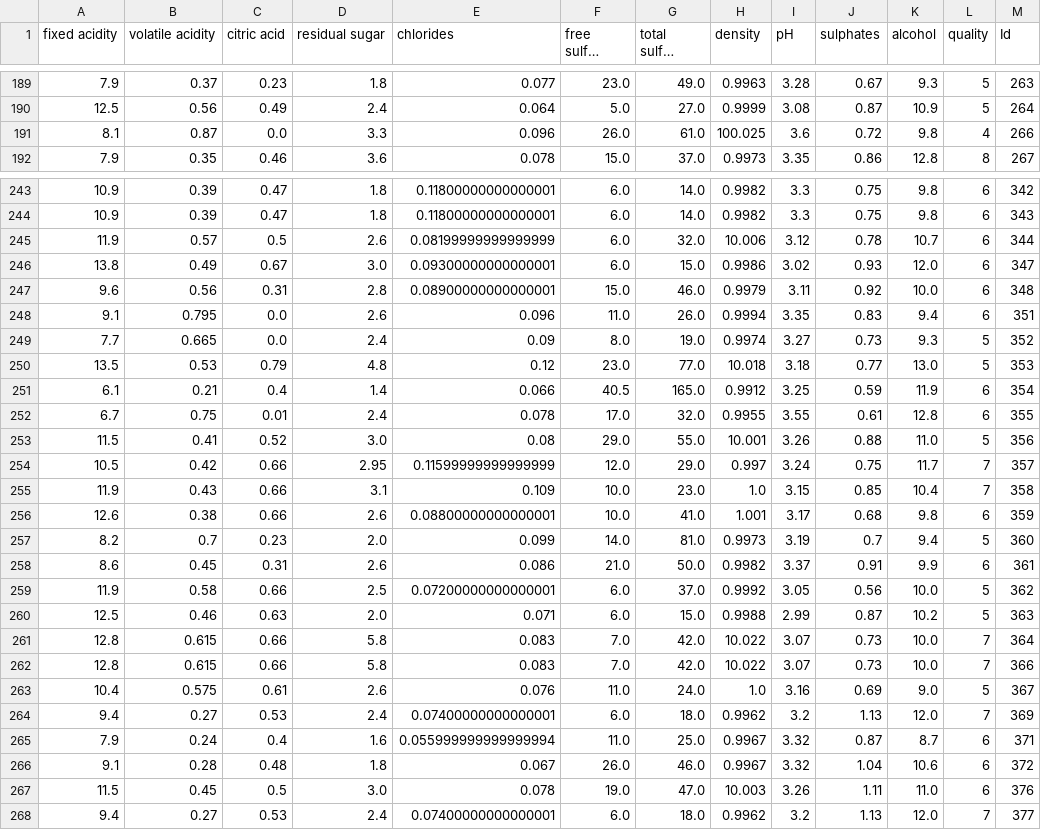
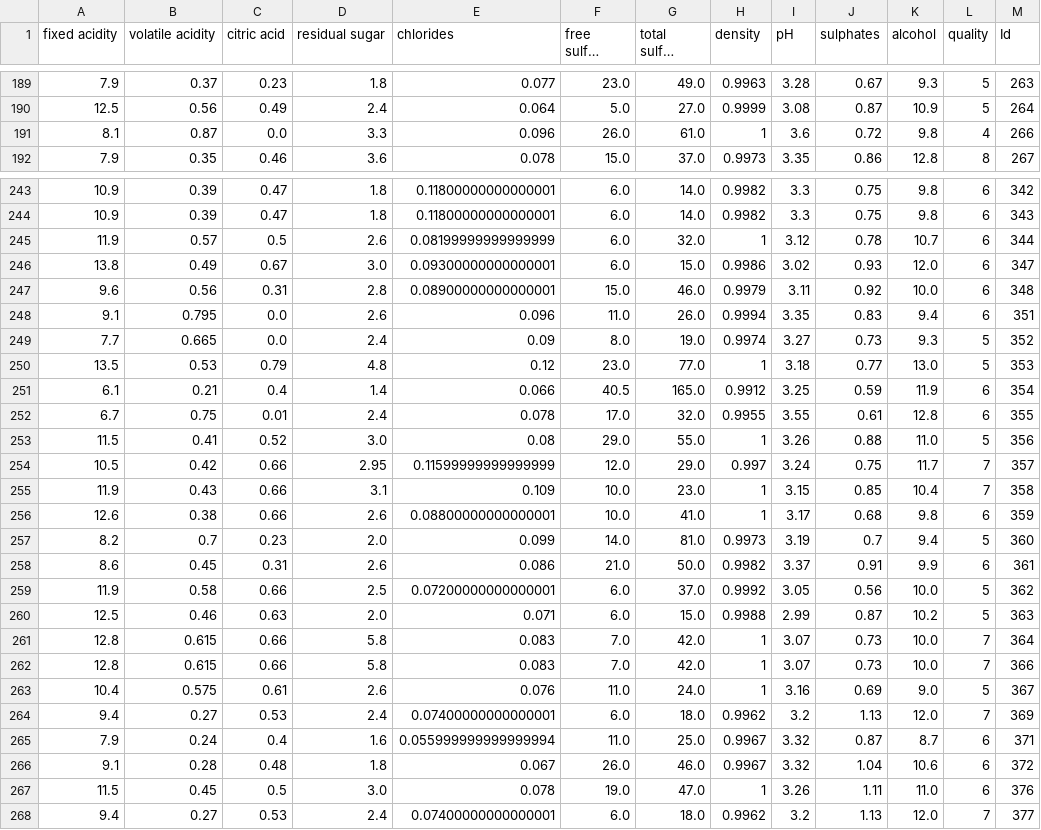
Before and after one commit to evequi40/IA_EVE, a CSV file: WineQT.csv, drawn as a sheet; only a part is shown, gaps mark what is left out; long unchanged cells end in …; the diff covers the shown part only; the diff names each change by its address in the sheet, - before the commit and + after, or states it on an @@ line.

Commit message:
Add files via upload

```diff
--- a/WineQT.csv
+++ b/WineQT.csv
-H191 (density): 100.025
+H191 (density): 1
-H245 (density): 10.006
+H245 (density): 1
-H250 (density): 10.018
+H250 (density): 1
-H253 (density): 10.001
+H253 (density): 1
-H255 (density): 1.0
+H255 (density): 1
-H256 (density): 1.001
+H256 (density): 1
-H261:H262 (density): 10.022
+H261:H262 (density): 1
-H263 (density): 1.0
+H263 (density): 1
-H267 (density): 10.003
+H267 (density): 1
```
Also changed, not shown: 5 removed rows and 51 edited cells elsewhere in this file.
